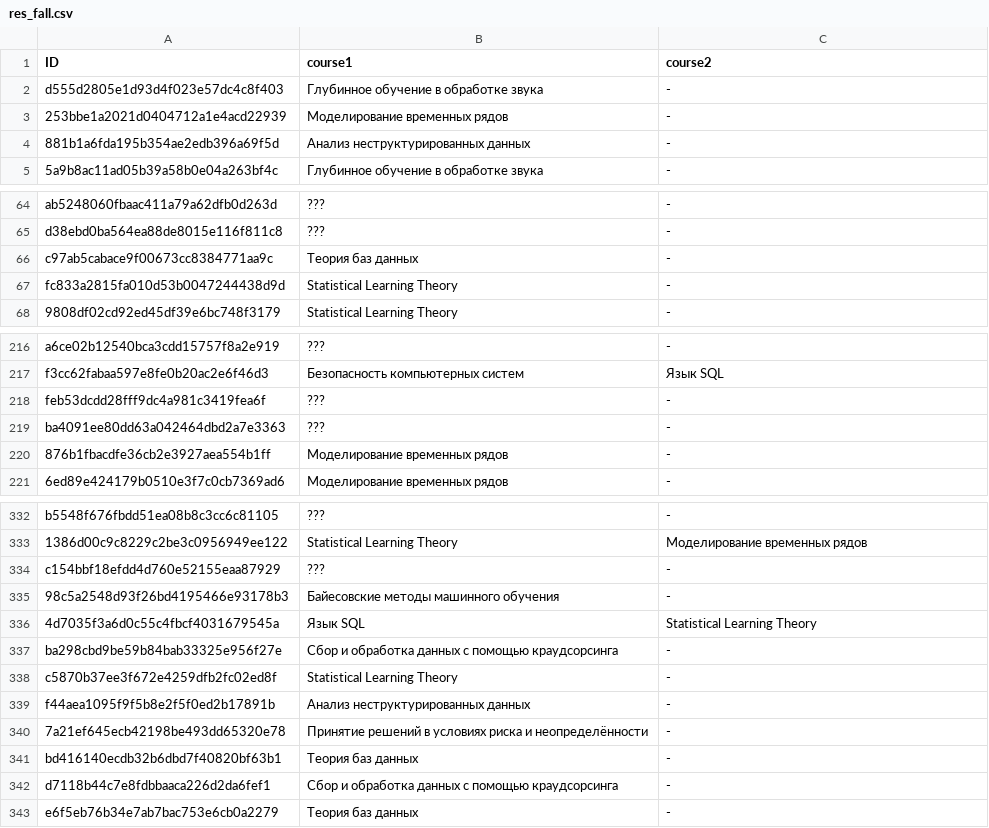
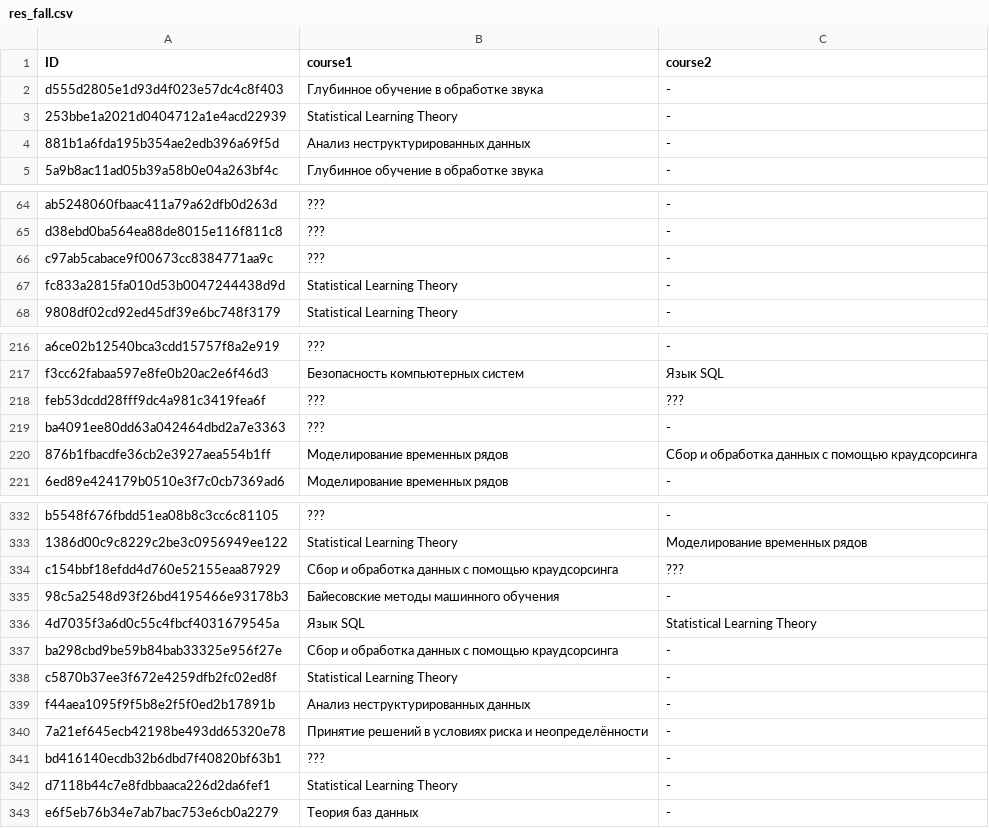
Before and after one commit to gustav-eichelbrenner/mlda, a CSV file: labs/lab_03/res_fall.csv, drawn as a sheet; only a part is shown, gaps mark what is left out; the diff covers the shown part only.

```diff
--- a/labs/lab_03/res_fall.csv
+++ b/labs/lab_03/res_fall.csv
@@ -2,3 +2,3 @@ ID,course1,course2
 d555d2805e1d93d4f023e57dc4c8f403,Глубинное обучение в обработке звука,-
-253bbe1a2021d0404712a1e4acd22939,Моделирование временных рядов,-
+253bbe1a2021d0404712a1e4acd22939,Statistical Learning Theory,-
 881b1a6fda195b354ae2edb396a69f5d,Анализ неструктурированных данных,-
@@ -65,3 +65,3 @@ ab5248060fbaac411a79a62dfb0d263d,???,-
 d38ebd0ba564ea88de8015e116f811c8,???,-
-c97ab5cabace9f00673cc8384771aa9c,Теория баз данных,-
+c97ab5cabace9f00673cc8384771aa9c,???,-
 fc833a2815fa010d53b0047244438d9d,Statistical Learning Theory,-
@@ -217,5 +217,5 @@ a6ce02b12540bca3cdd15757f8a2e919,???,-
 f3cc62fabaa597e8fe0b20ac2e6f46d3,Безопасность компьютерных систем,Язык SQL
-feb53dcdd28fff9dc4a981c3419fea6f,???,-
+feb53dcdd28fff9dc4a981c3419fea6f,???,???
 ba4091ee80dd63a042464dbd2a7e3363,???,-
-876b1fbacdfe36cb2e3927aea554b1ff,Моделирование временных рядов,-
+876b1fbacdfe36cb2e3927aea554b1ff,Моделирование временных рядов,Сбор и обработка данных с помощью краудсорсинга
 6ed89e424179b0510e3f7c0cb7369ad6,Моделирование временных рядов,-
@@ -333,3 +333,3 @@ b5548f676fbdd51ea08b8c3cc6c81105,???,-
 1386d00c9c8229c2be3c0956949ee122,Statistical Learning Theory,Моделирование временных рядов
-c154bbf18efdd4d760e52155eaa87929,???,-
+c154bbf18efdd4d760e52155eaa87929,Сбор и обработка данных с помощью краудсорсинга,???
 98c5a2548d93f26bd4195466e93178b3,Байесовские методы машинного обучения,-
@@ -340,4 +340,4 @@ f44aea1095f9f5b8e2f5f0ed2b17891b,Анализ неструктурированн
 7a21ef645ecb42198be493dd65320e78,Принятие решений в условиях риска и неопределённости,-
-bd416140ecdb32b6dbd7f40820bf63b1,Теория баз данных,-
-d7118b44c7e8fdbbaaca226d2da6fef1,Сбор и обработка данных с помощью краудсорсинга,-
+bd416140ecdb32b6dbd7f40820bf63b1,???,-
+d7118b44c7e8fdbbaaca226d2da6fef1,Statistical Learning Theory,-
 e6f5eb76b34e7ab7bac753e6cb0a2279,Теория баз данных,-
```
Also changed, not shown: 21 edited cells elsewhere in this file, 4 other files.
